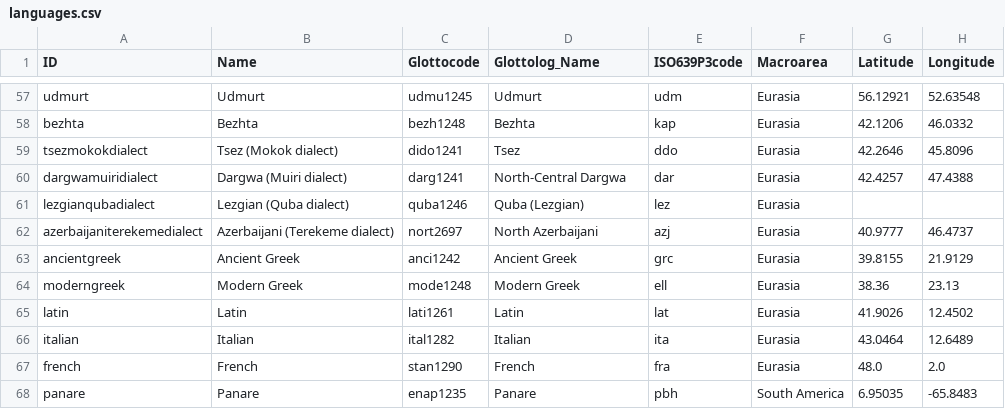
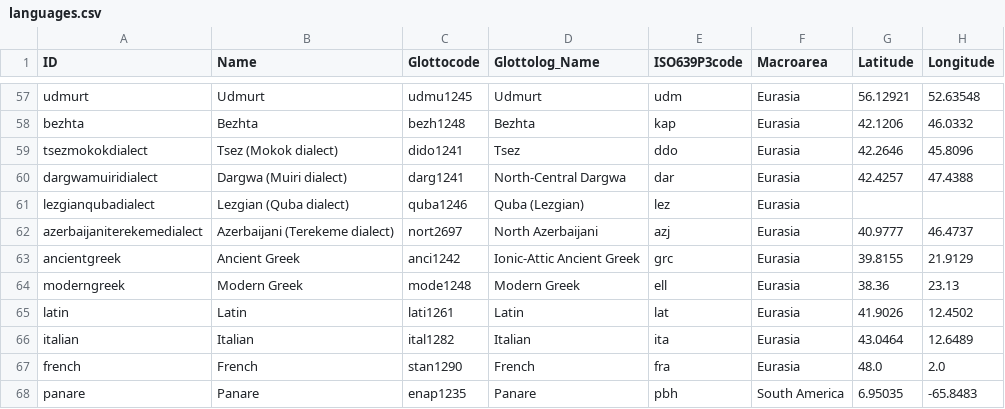
Before and after one commit to intercontinental-dictionary-series/idssegmented, a CSV file: cldf/languages.csv, drawn as a sheet; only a part is shown, gaps mark what is left out; the diff names each change by its address in the sheet, - before the commit and + after, or states it on an @@ line.

```diff
--- a/cldf/languages.csv
+++ b/cldf/languages.csv
-D63 (Glottolog_Name): Ancient Greek
+D63 (Glottolog_Name): Ionic-Attic Ancient Greek
```
Also changed, not shown: 10 other files.
